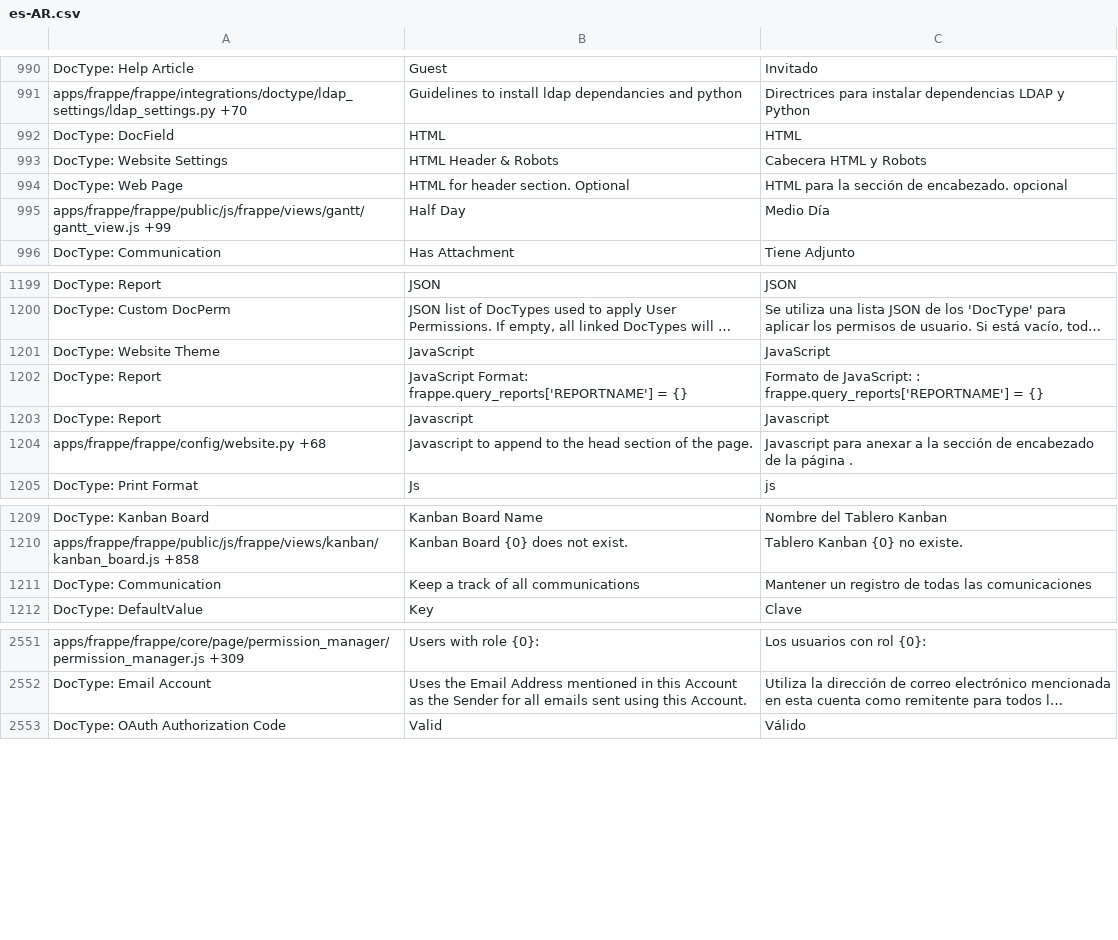
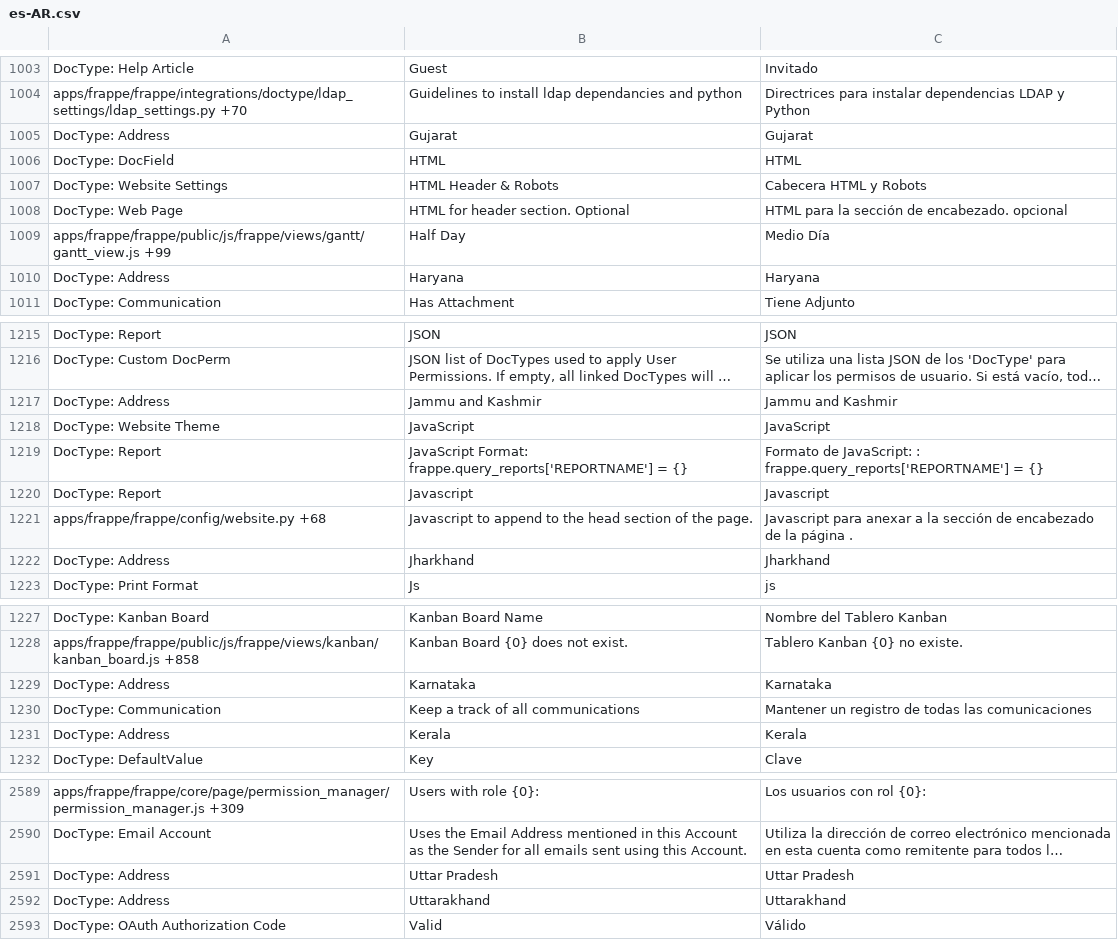
Before and after one commit to bazz-erp/frappe, a CSV file: frappe/translations/es-AR.csv, drawn as a sheet; only a part is shown, gaps mark what is left out; long unchanged cells end in …; the diff covers the shown part only; the diff names each change by its address in the sheet, - before the commit and + after, or states it on an @@ line.

```diff
--- a/frappe/translations/es-AR.csv
+++ b/frappe/translations/es-AR.csv
+row 1005: DocType: Address | Gujarat | Gujarat
+row 1010: DocType: Address | Haryana | Haryana
+row 1217: DocType: Address | Jammu and Kashmir | Jammu and Kashmir
+row 1222: DocType: Address | Jharkhand | Jharkhand
+row 1229: DocType: Address | Karnataka | Karnataka
+row 1231: DocType: Address | Kerala | Kerala
+row 2591: DocType: Address | Uttar Pradesh | Uttar Pradesh
+row 2592: DocType: Address | Uttarakhand | Uttarakhand
```
Also changed, not shown: 33 added rows and 59 edited cells elsewhere in this file.
